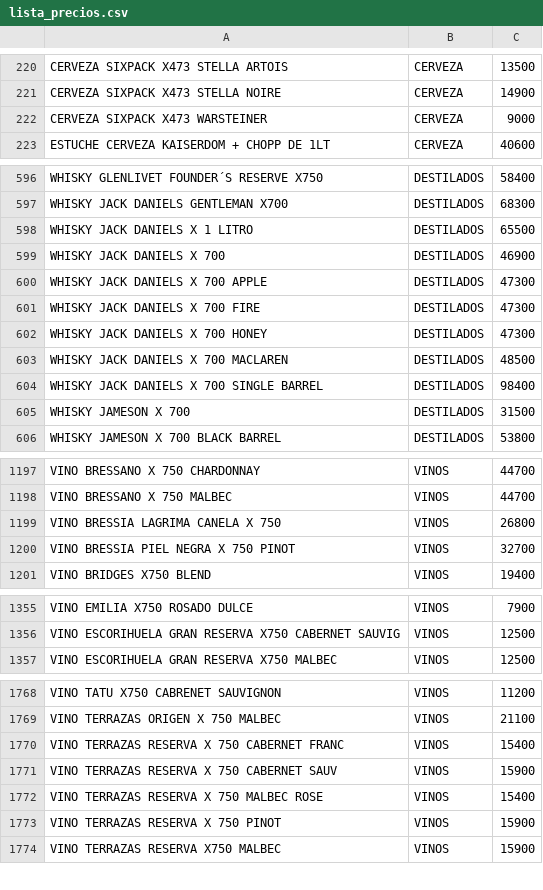
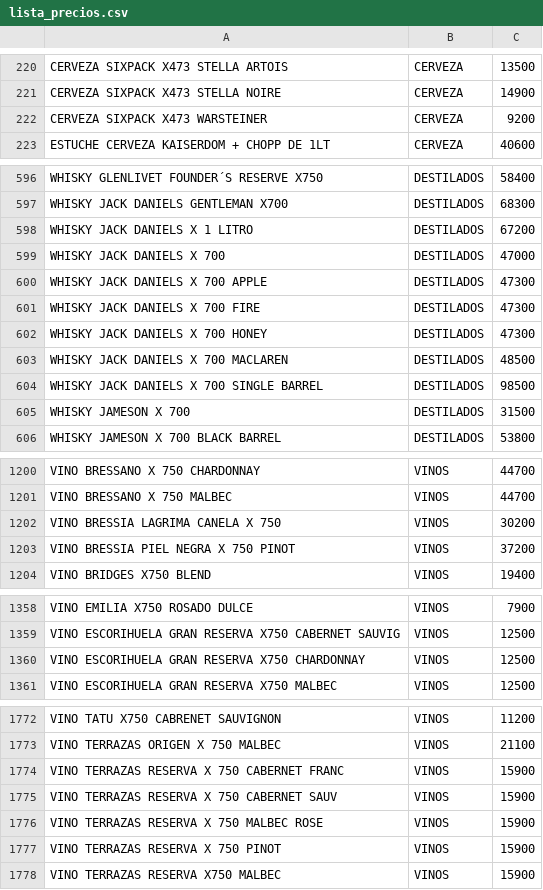
Before and after one commit to Daniel-Leguizamon/lista-precios-montes, a CSV file: lista_precios.csv, drawn as a sheet; only a part is shown, gaps mark what is left out; the diff covers the shown part only.

```diff
--- a/lista_precios.csv
+++ b/lista_precios.csv
@@ -221,3 +221,3 @@ CERVEZA SIXPACK X473 STELLA ARTOIS;CERVEZA;13500
 CERVEZA SIXPACK X473 STELLA NOIRE;CERVEZA;14900
-CERVEZA SIXPACK X473 WARSTEINER;CERVEZA;9000
+CERVEZA SIXPACK X473 WARSTEINER;CERVEZA;9200
 ESTUCHE CERVEZA KAISERDOM + CHOPP DE 1LT;CERVEZA;40600
@@ -597,4 +597,4 @@ WHISKY GLENLIVET FOUNDER´S RESERVE X750;DESTILADOS;58400
 WHISKY JACK DANIELS GENTLEMAN X700;DESTILADOS;68300
-WHISKY JACK DANIELS X 1 LITRO;DESTILADOS;65500
-WHISKY JACK DANIELS X 700;DESTILADOS;46900
+WHISKY JACK DANIELS X 1 LITRO;DESTILADOS;67200
+WHISKY JACK DANIELS X 700;DESTILADOS;47000
 WHISKY JACK DANIELS X 700 APPLE;DESTILADOS;47300
@@ -603,3 +603,3 @@ WHISKY JACK DANIELS X 700 HONEY;DESTILADOS;47300
 WHISKY JACK DANIELS X 700 MACLAREN;DESTILADOS;48500
-WHISKY JACK DANIELS X 700 SINGLE BARREL;DESTILADOS;98400
+WHISKY JACK DANIELS X 700 SINGLE BARREL;DESTILADOS;98500
 WHISKY JAMESON X 700;DESTILADOS;31500
@@ -1198,4 +1201,4 @@ VINO BRESSANO X 750 CHARDONNAY;VINOS;44700
 VINO BRESSANO X 750 MALBEC;VINOS;44700
-VINO BRESSIA LAGRIMA CANELA X 750;VINOS;26800
-VINO BRESSIA PIEL NEGRA X 750 PINOT;VINOS;32700
+VINO BRESSIA LAGRIMA CANELA X 750;VINOS;30200
+VINO BRESSIA PIEL NEGRA X 750 PINOT;VINOS;37200
 VINO BRIDGES X750 BLEND;VINOS;19400
@@ -1356,2 +1359,3 @@ VINO EMILIA X750 ROSADO DULCE;VINOS;7900
 VINO ESCORIHUELA GRAN RESERVA X750 CABERNET SAUVIG;VINOS;12500
+VINO ESCORIHUELA GRAN RESERVA X750 CHARDONNAY;VINOS;12500
 VINO ESCORIHUELA GRAN RESERVA X750 MALBEC;VINOS;12500
@@ -1769,5 +1773,5 @@ VINO TATU X750 CABRENET SAUVIGNON;VINOS;11200
 VINO TERRAZAS ORIGEN  X 750 MALBEC;VINOS;21100
-VINO TERRAZAS RESERVA X 750 CABERNET FRANC;VINOS;15400
+VINO TERRAZAS RESERVA X 750 CABERNET FRANC;VINOS;15900
 VINO TERRAZAS RESERVA X 750 CABERNET SAUV;VINOS;15900
-VINO TERRAZAS RESERVA X 750 MALBEC ROSE;VINOS;15400
+VINO TERRAZAS RESERVA X 750 MALBEC ROSE;VINOS;15900
 VINO TERRAZAS RESERVA X 750 PINOT;VINOS;15900
```
Also changed, not shown: 4 added rows, 1 removed row and 13 edited cells elsewhere in this file.
